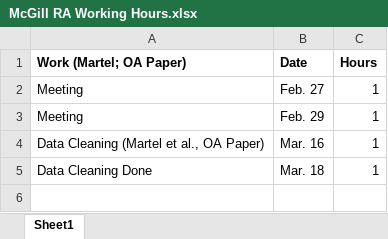
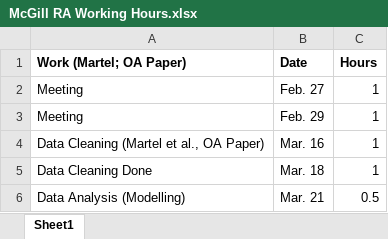
Before and after one commit to Jiaqi-Bi-Not-PhD/Pain-Research-1-Dr-Marc-O-Martel, an Excel workbook: McGill RA Working Hours.xlsx, sheet Sheet1, drawn as a sheet; values as stored, in another font and other column widths than the file's, no borders; the diff names each change by its address in the sheet, - before the commit and + after, or states it on an @@ line.

Commit message:
mar 22

```diff
--- a/McGill RA Working Hours.xlsx (sheet Sheet1)
+++ b/McGill RA Working Hours.xlsx (sheet Sheet1)
+row 6: Data Analysis (Modelling) | Mar. 21 | 0.5
```
